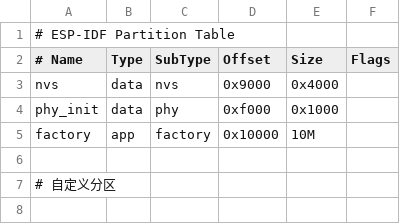
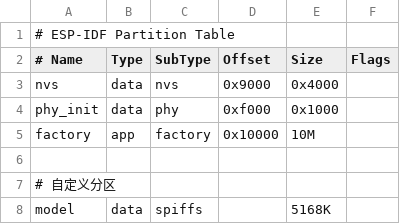
Before and after one commit to laiyang0/esp32_graduation_project, a CSV file: partition.csv, drawn as a sheet.

```diff
--- a/partition.csv
+++ b/partition.csv
@@ -7 +7,2 @@ factory,  app,  factory, 0x10000,  10M,
 # 自定义分区
+model,      data,   spiffs,      ,          5168K,
```
Also changed, not shown: 14 other files.
